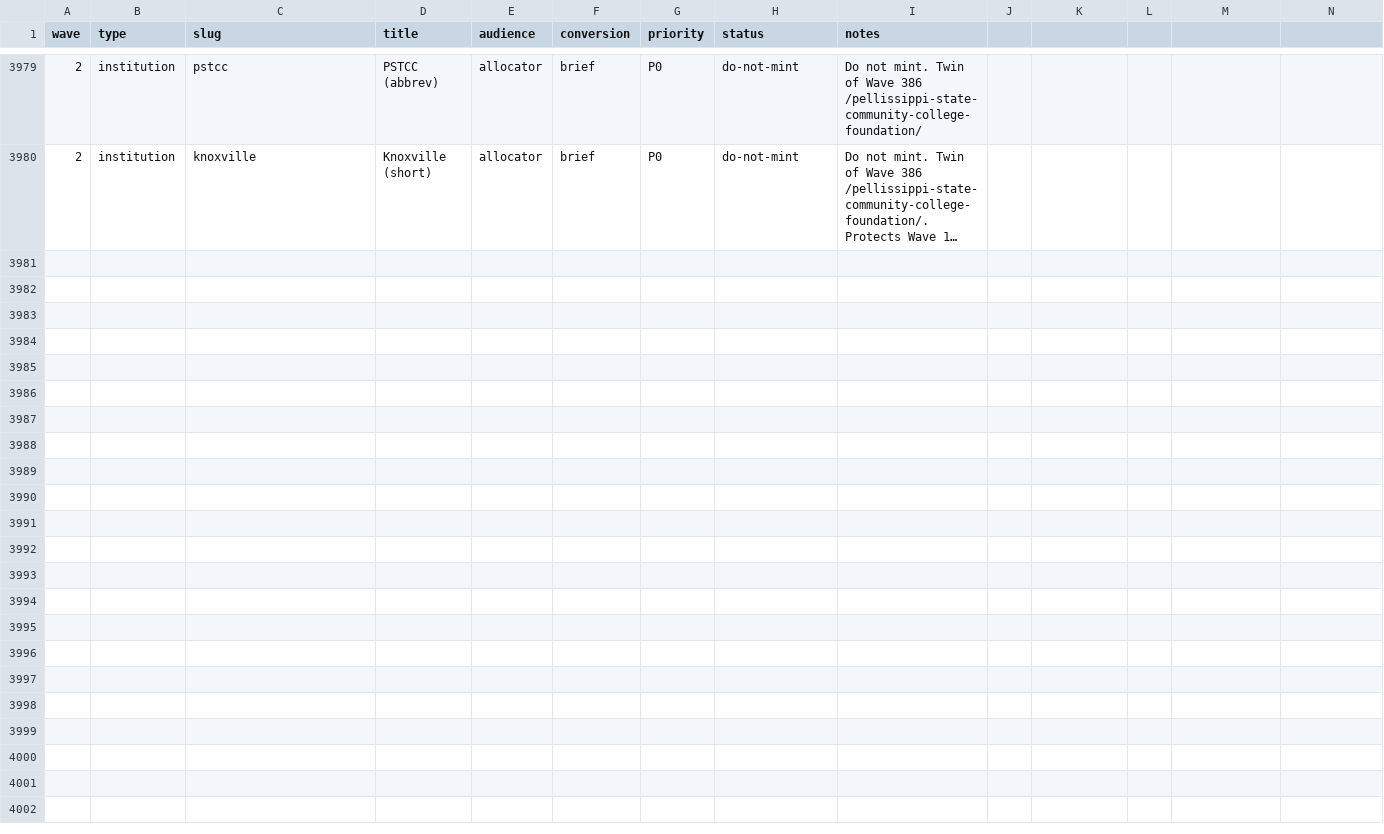
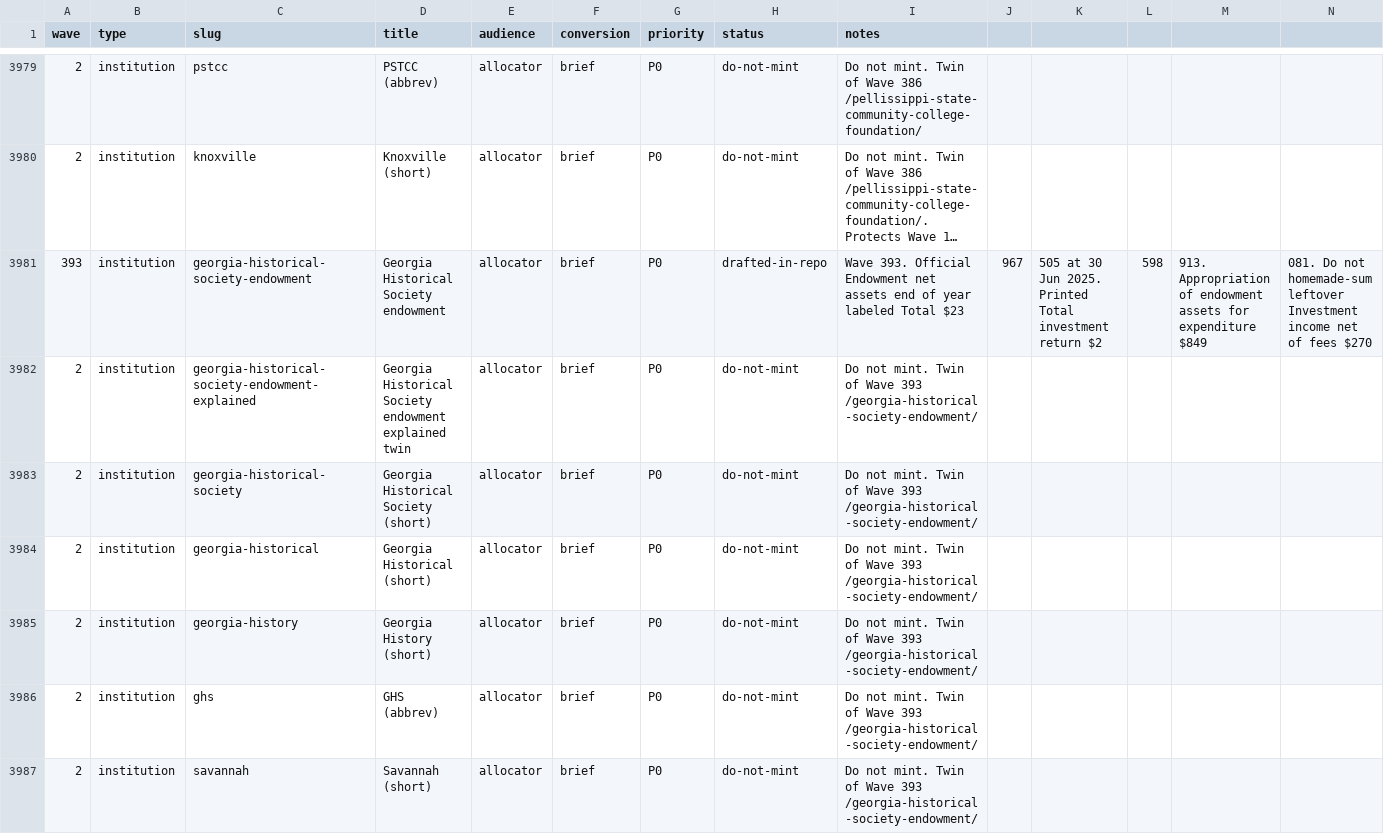
Before and after one commit to timcanada/uao-insurance-gate, a CSV file: seo-aeo/inventory/priority-slugs.csv, drawn as a sheet; only a part is shown, gaps mark what is left out; long unchanged cells end in …; rows hold the shown columns only; the diff names each change by its address in the sheet, - before the commit and + after, or states it on an @@ line.

```diff
--- a/seo-aeo/inventory/priority-slugs.csv
+++ b/seo-aeo/inventory/priority-slugs.csv
+row 3981: 393 | institution | georgia-historical-society-endowment | Georgia Historical Society endowment | allocator | brief | P0 | drafted-in-repo | Wave 393. Official Endowment net assets end of year labeled Total $23 | 967 | 505 at 30 Jun 2025. Printed Total investment return $2 | 598 | 913. Appropriation of endowment assets for expenditure $849 | 081. Do not homemade-sum leftover Investment income net of fees $270
+row 3982: 2 | institution | georgia-historical-society-endowment-explained | Georgia Historical Society endowment explained twin | allocator | brief | P0 | do-not-mint | Do not mint. Twin of Wave 393 /georgia-historical-society-endowment/
+row 3983: 2 | institution | georgia-historical-society | Georgia Historical Society (short) | allocator | brief | P0 | do-not-mint | Do not mint. Twin of Wave 393 /georgia-historical-society-endowment/
+row 3984: 2 | institution | georgia-historical | Georgia Historical (short) | allocator | brief | P0 | do-not-mint | Do not mint. Twin of Wave 393 /georgia-historical-society-endowment/
+row 3985: 2 | institution | georgia-history | Georgia History (short) | allocator | brief | P0 | do-not-mint | Do not mint. Twin of Wave 393 /georgia-historical-society-endowment/
+row 3986: 2 | institution | ghs | GHS (abbrev) | allocator | brief | P0 | do-not-mint | Do not mint. Twin of Wave 393 /georgia-historical-society-endowment/
+row 3987: 2 | institution | savannah | Savannah (short) | allocator | brief | P0 | do-not-mint | Do not mint. Twin of Wave 393 /georgia-historical-society-endowment/
```
Also changed, not shown: seo-aeo/inventory/keyword-board.csv, 12 other files.
